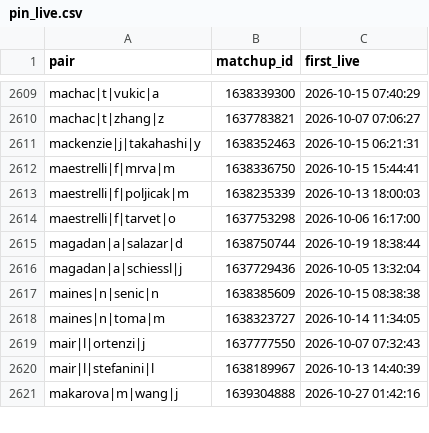
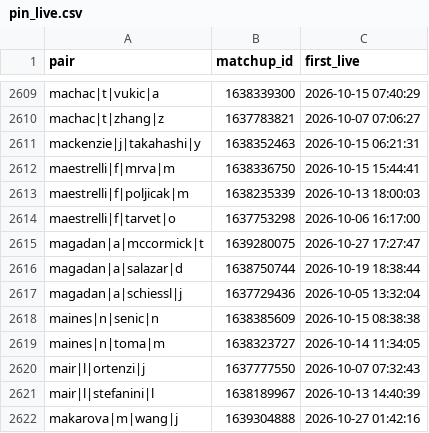
Before and after one commit to Teemotaij/pinnacle-board, a CSV file: board/pin_live.csv, drawn as a sheet; only a part is shown, gaps mark what is left out.

```diff
--- a/board/pin_live.csv
+++ b/board/pin_live.csv
@@ -2614,2 +2614,3 @@ maestrelli|f|poljicak|m,1638235339,2026-10-13 18:00:03
 maestrelli|f|tarvet|o,1637753298,2026-10-06 16:17:00
+magadan|a|mccormick|t,1639280075,2026-10-27 17:27:47
 magadan|a|salazar|d,1638750744,2026-10-19 18:38:44
```
Also changed, not shown: board/pin_close.csv, board/ticks/2026-10-27.csv.
